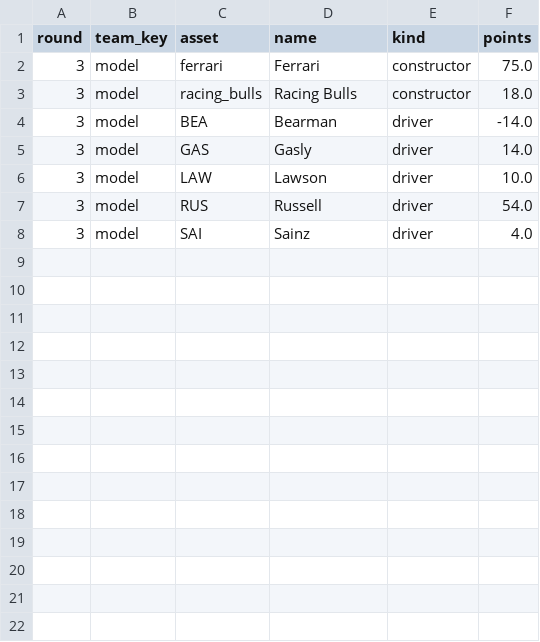
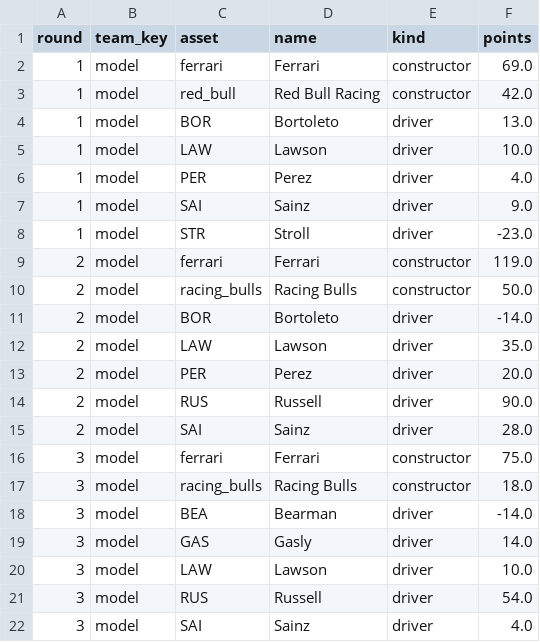
Before and after one commit to rah711/Fantasy-F1, a CSV file: data/fantasy/breakdowns.csv, drawn as a sheet; the diff names each change by its address in the sheet, - before the commit and + after, or states it on an @@ line.

```diff
--- a/data/fantasy/breakdowns.csv
+++ b/data/fantasy/breakdowns.csv
+row 2: 1 | model | ferrari | Ferrari | constructor | 69.0
+row 3: 1 | model | red_bull | Red Bull Racing | constructor | 42.0
+row 4: 1 | model | BOR | Bortoleto | driver | 13.0
+row 5: 1 | model | LAW | Lawson | driver | 10.0
+row 6: 1 | model | PER | Perez | driver | 4.0
+row 7: 1 | model | SAI | Sainz | driver | 9.0
+row 8: 1 | model | STR | Stroll | driver | -23.0
+row 9: 2 | model | ferrari | Ferrari | constructor | 119.0
+row 10: 2 | model | racing_bulls | Racing Bulls | constructor | 50.0
+row 11: 2 | model | BOR | Bortoleto | driver | -14.0
+row 12: 2 | model | LAW | Lawson | driver | 35.0
+row 13: 2 | model | PER | Perez | driver | 20.0
+row 14: 2 | model | RUS | Russell | driver | 90.0
+row 15: 2 | model | SAI | Sainz | driver | 28.0
```
Also changed, not shown: 1 other file.
